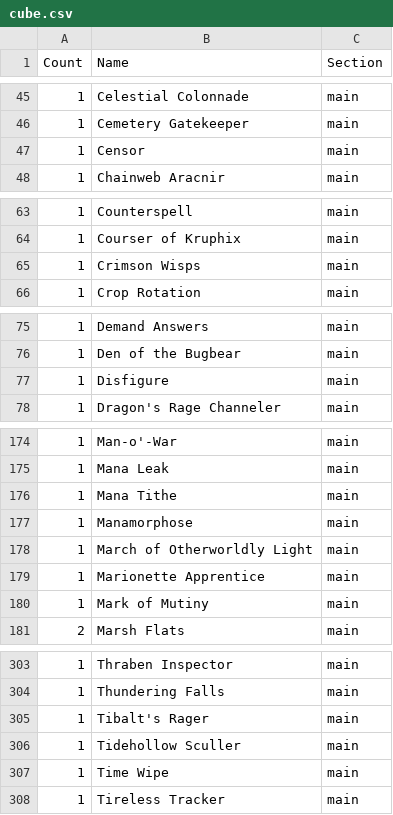
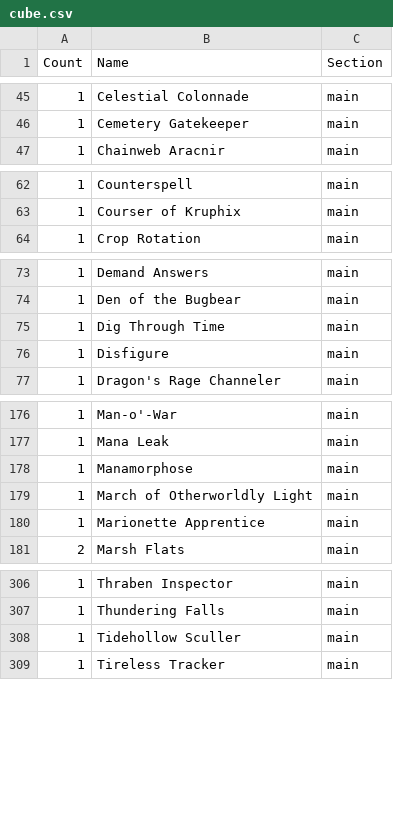
Before and after one commit to caseydavenport/cube-tools, a CSV file: data/polyverse/cube.csv, drawn as a sheet; only a part is shown, gaps mark what is left out; the diff covers the shown part only.

```diff
--- a/data/polyverse/cube.csv
+++ b/data/polyverse/cube.csv
@@ -46,3 +46,2 @@ Count,Name,Section
 1,Cemetery Gatekeeper,main
-1,Censor,main
 1,Chainweb Aracnir,main
@@ -64,3 +63,2 @@ Count,Name,Section
 1,Courser of Kruphix,main
-1,Crimson Wisps,main
 1,Crop Rotation,main
@@ -76,2 +74,3 @@ Count,Name,Section
 1,Den of the Bugbear,main
+1,Dig Through Time,main
 1,Disfigure,main
@@ -175,3 +177,2 @@ Count,Name,Section
 1,Mana Leak,main
-1,Mana Tithe,main
 1,Manamorphose,main
@@ -179,3 +180,2 @@ Count,Name,Section
 1,Marionette Apprentice,main
-1,Mark of Mutiny,main
 2,Marsh Flats,main
@@ -304,5 +307,3 @@ Count,Name,Section
 1,Thundering Falls,main
-1,Tibalt's Rager,main
 1,Tidehollow Sculler,main
-1,Time Wipe,main
 1,Tireless Tracker,main
```
Also changed, not shown: 8 added rows and 3 removed rows elsewhere in this file, 35 other files.
